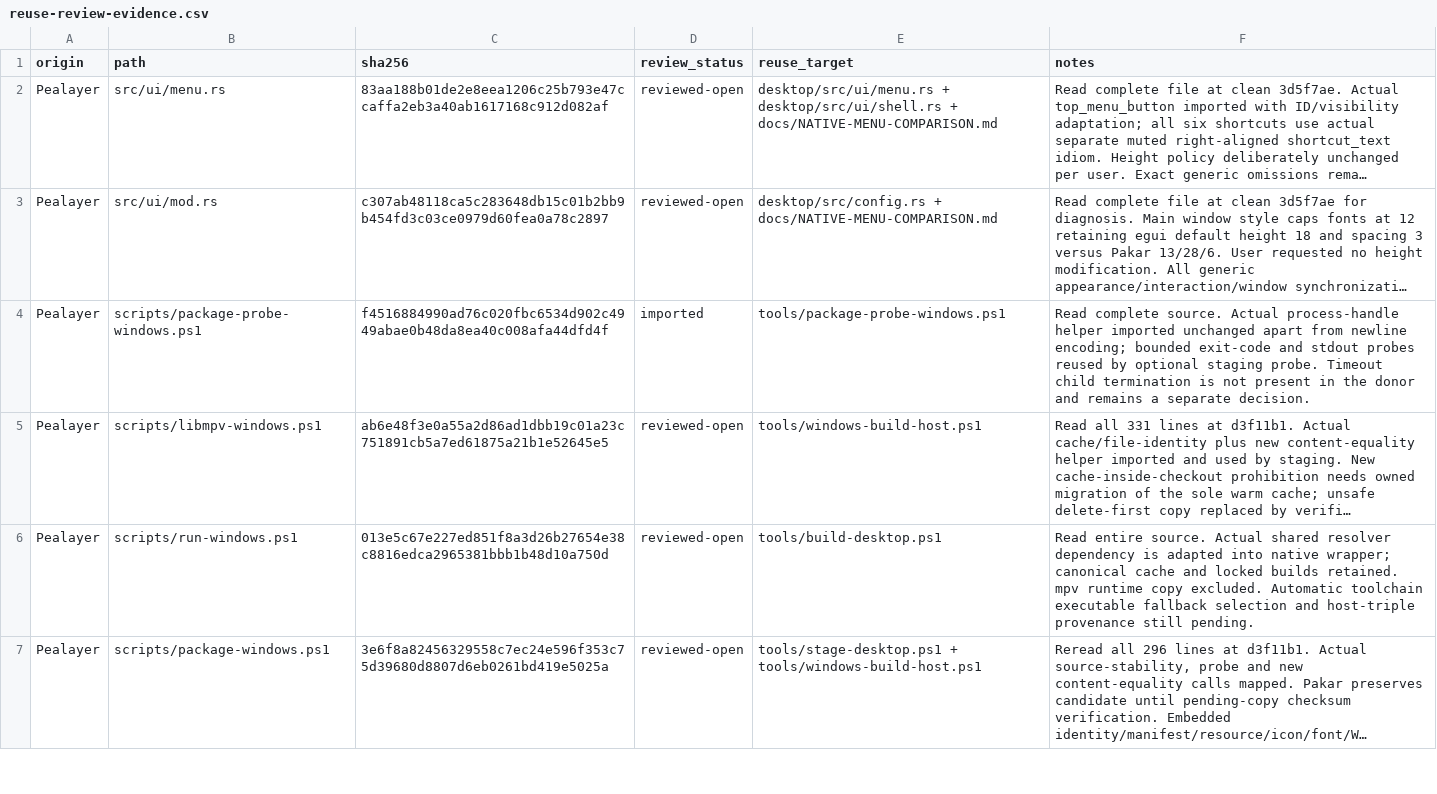
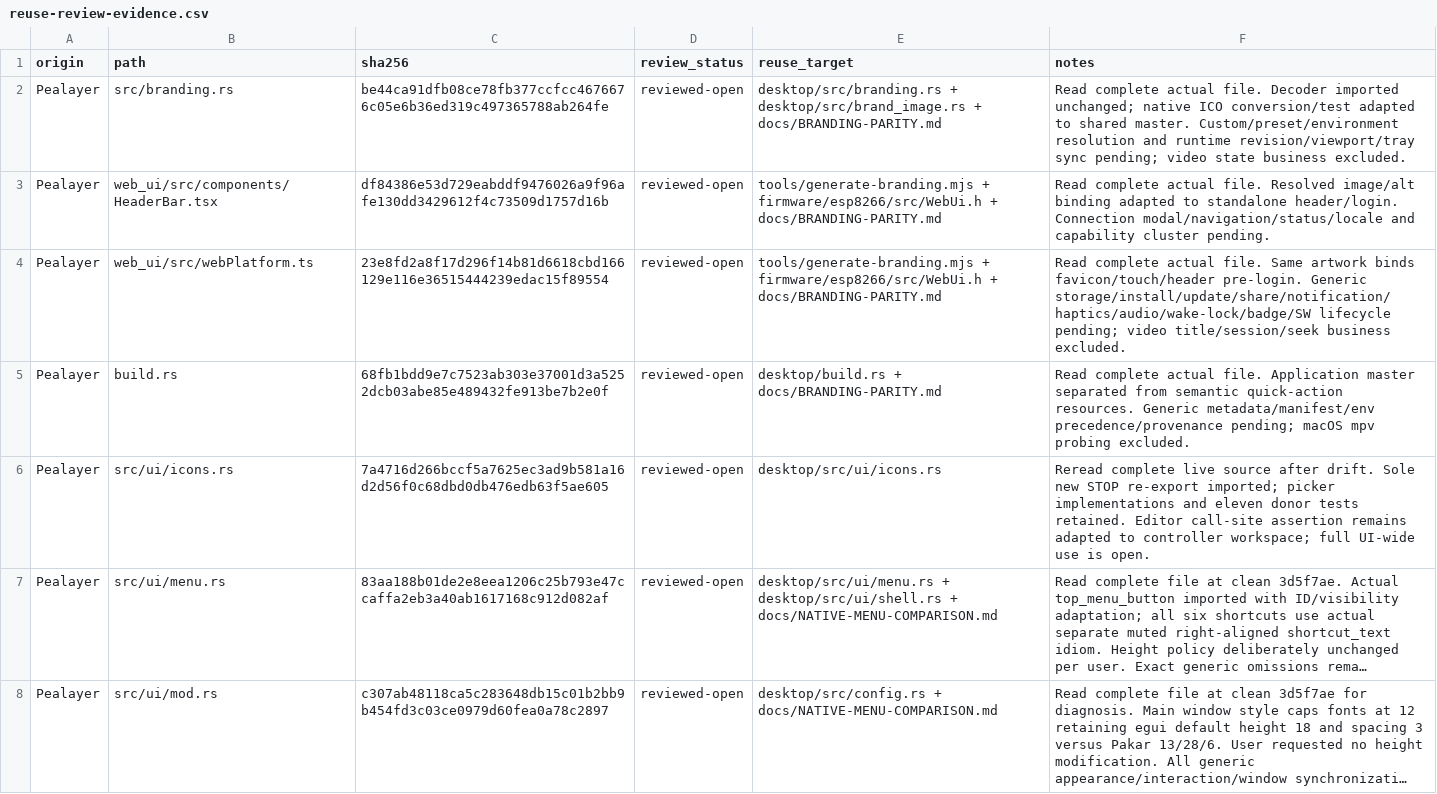
Before and after one commit to atomicdeploy/PakarController, a CSV file: docs/reuse-review-evidence.csv, drawn as a sheet; only a part is shown; the shorter side is filled out with more unchanged rows; long unchanged cells end in …; the diff names each change by its address in the sheet, - before the commit and + after, or states it on an @@ line.

Commit message:
Unify native and Web application branding from one shared master

```diff
--- a/docs/reuse-review-evidence.csv
+++ b/docs/reuse-review-evidence.csv
+row 2: Pealayer | src/branding.rs | be44ca91dfb08ce78fb377ccfcc4676676c05e6b36ed319c497365788ab264fe | reviewed-open | desktop/src/branding.rs + desktop/src/brand_image.rs + docs/BRANDING-PARITY.md | Read complete actual file. Decoder imported unchanged; native ICO conversion/test adapted to shared master. Custom/preset/environment resolution and runtime revision/viewport/tray sync pending; video state business excluded.
+row 3: Pealayer | web_ui/src/components/HeaderBar.tsx | df84386e53d729eabddf9476026a9f96afe130dd3429612f4c73509d1757d16b | reviewed-open | tools/generate-branding.mjs + firmware/esp8266/src/WebUi.h + docs/BRANDING-PARITY.md | Read complete actual file. Resolved image/alt binding adapted to standalone header/login. Connection modal/navigation/status/locale and capability cluster pending.
+row 4: Pealayer | web_ui/src/webPlatform.ts | 23e8fd2a8f17d296f14b81d6618cbd166129e116e36515444239edac15f89554 | reviewed-open | tools/generate-branding.mjs + firmware/esp8266/src/WebUi.h + docs/BRANDING-PARITY.md | Read complete actual file. Same artwork binds favicon/touch/header pre-login. Generic storage/install/update/share/notification/haptics/audio/wake-lock/badge/SW lifecycle pending; video title/session/seek business excluded.
+row 5: Pealayer | build.rs | 68fb1bdd9e7c7523ab303e37001d3a5252dcb03abe85e489432fe913be7b2e0f | reviewed-open | desktop/build.rs + docs/BRANDING-PARITY.md | Read complete actual file. Application master separated from semantic quick-action resources. Generic metadata/manifest/env precedence/provenance pending; macOS mpv probing excluded.
+row 6: Pealayer | src/ui/icons.rs | 7a4716d266bccf5a7625ec3ad9b581a16d2d56f0c68dbd0db476edb63f5ae605 | reviewed-open | desktop/src/ui/icons.rs | Reread complete live source after drift. Sole new STOP re-export imported; picker implementations and eleven donor tests retained. Editor call-site assertion remains adapted to controller workspace; full UI-wide use is open.
```
Also changed, not shown: docs/legacy-source-ledger.csv, 18 other files.
